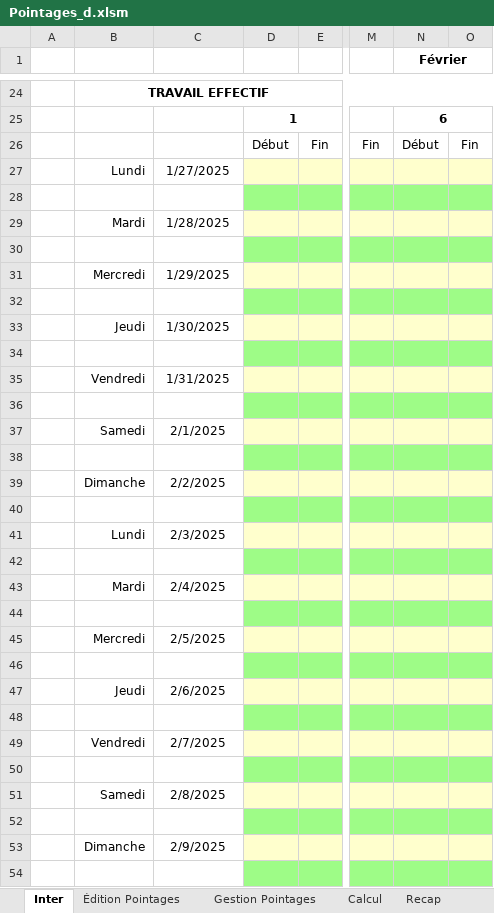
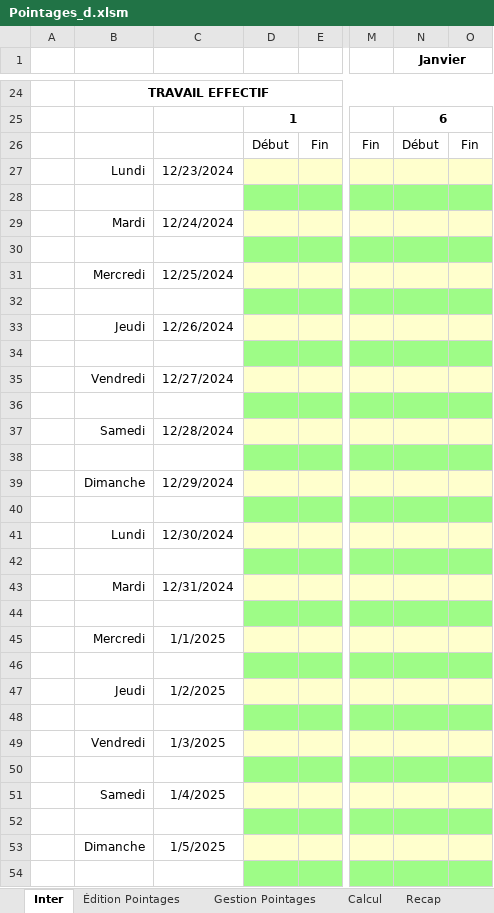
Before and after one commit to avigeilpro/PointagesXL, an Excel workbook: Pointages/Pointages_d.xlsm, sheet Inter, drawn as a sheet; only a part is shown, gaps mark what is left out; values as stored, in another font and other column widths than the file's, no borders; charts and pictures not drawn; the diff covers the shown part only; the diff names each change by its address in the sheet, - before the commit and + after, or states it on an @@ line.

```diff
--- a/Pointages/Pointages_d.xlsm (sheet Inter)
+++ b/Pointages/Pointages_d.xlsm (sheet Inter)
-N1: Février
+N1: Janvier
-C27: 1/27/2025
+C27: 12/23/2024
-C29: 1/28/2025
+C29: 12/24/2024
-C31: 1/29/2025
+C31: 12/25/2024
-C33: 1/30/2025
+C33: 12/26/2024
-C35: 1/31/2025
+C35: 12/27/2024
-C37: 2/1/2025
+C37: 12/28/2024
-C39: 2/2/2025
+C39: 12/29/2024
-C41: 2/3/2025
+C41: 12/30/2024
-C43: 2/4/2025
+C43: 12/31/2024
-C45: 2/5/2025
+C45: 1/1/2025
-C47: 2/6/2025
+C47: 1/2/2025
-C49: 2/7/2025
+C49: 1/3/2025
-C51: 2/8/2025
+C51: 1/4/2025
-C53: 2/9/2025
+C53: 1/5/2025
```
Also changed, not shown: 14 added rows, 14 removed rows, 19 edited cells and cell formats elsewhere in this sheet, sheet Recap, sheet FHebdo, sheet Gestion Pointages, formulas that keep their value, charts or pictures.
